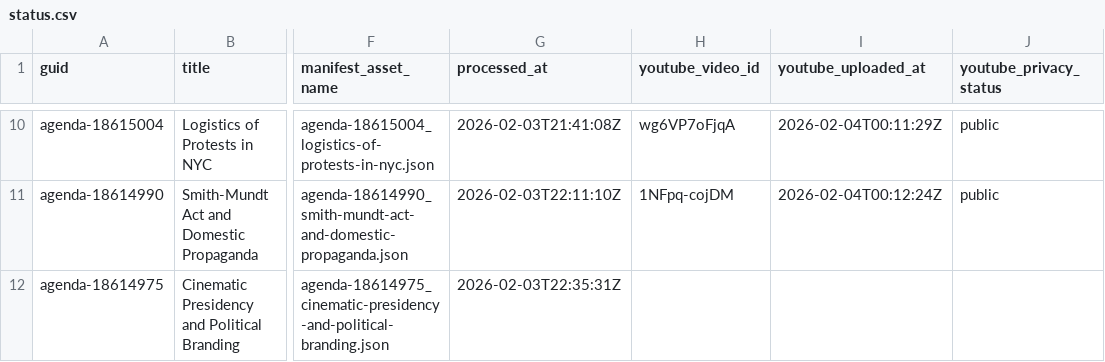
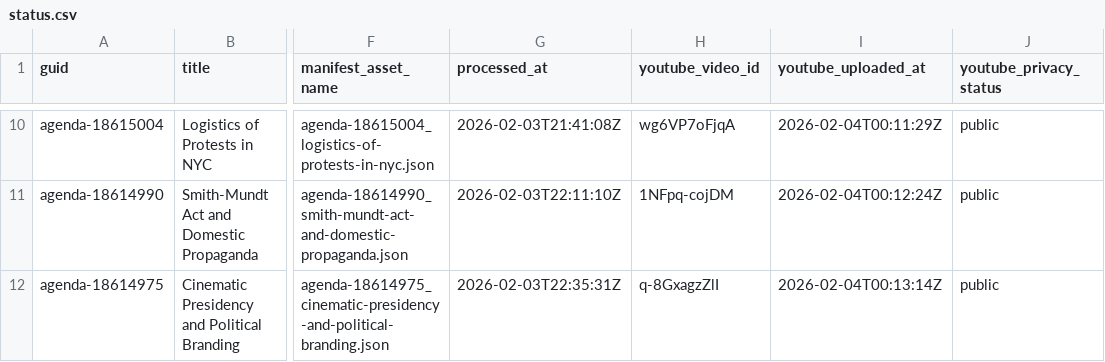
Before and after one commit to agenda-podcast/podcast-archive, a CSV file: data/video-data/status.csv, drawn as a sheet; only a part is shown, gaps mark what is left out; the diff names each change by its address in the sheet, - before the commit and + after, or states it on an @@ line.

```diff
--- a/data/video-data/status.csv
+++ b/data/video-data/status.csv
-H12 (youtube_video_id): (empty)
+H12 (youtube_video_id): q-8GxagzZlI
-I12 (youtube_uploaded_at): (empty)
+I12 (youtube_uploaded_at): 2026-02-04T00:13:14Z
-J12 (youtube_privacy_status): (empty)
+J12 (youtube_privacy_status): public
```
Also changed, not shown: 2 other files.
